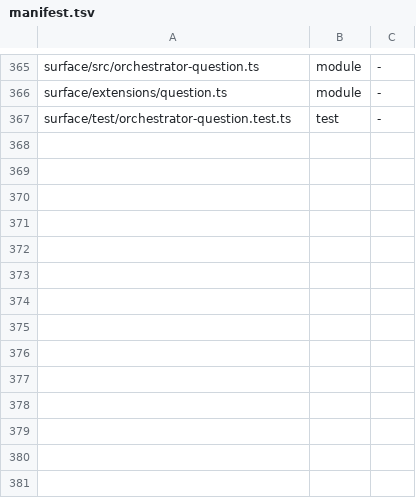
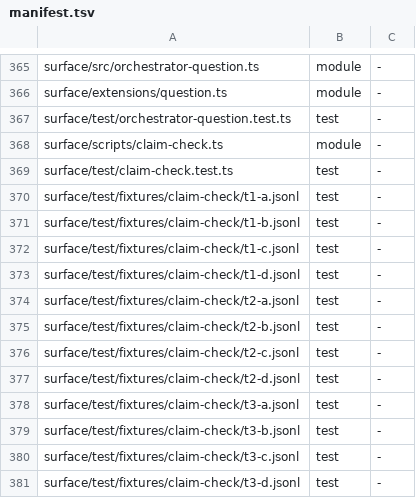
Before and after one commit to loadedsith/agent-system-2.0, a TSV file: install/manifest.tsv, drawn as a sheet; only a part is shown, gaps mark what is left out.

Commit message:
claim-check: eval of a session's report claims against its own tool calls

```diff
--- a/install/manifest.tsv
+++ b/install/manifest.tsv
@@ -367 +367,15 @@ surface/extensions/question.ts	module	-
 surface/test/orchestrator-question.test.ts	test	-
+surface/scripts/claim-check.ts	module	-
+surface/test/claim-check.test.ts	test	-
+surface/test/fixtures/claim-check/t1-a.jsonl	test	-
+surface/test/fixtures/claim-check/t1-b.jsonl	test	-
+surface/test/fixtures/claim-check/t1-c.jsonl	test	-
+surface/test/fixtures/claim-check/t1-d.jsonl	test	-
+surface/test/fixtures/claim-check/t2-a.jsonl	test	-
+surface/test/fixtures/claim-check/t2-b.jsonl	test	-
+surface/test/fixtures/claim-check/t2-c.jsonl	test	-
+surface/test/fixtures/claim-check/t2-d.jsonl	test	-
+surface/test/fixtures/claim-check/t3-a.jsonl	test	-
+surface/test/fixtures/claim-check/t3-b.jsonl	test	-
+surface/test/fixtures/claim-check/t3-c.jsonl	test	-
+surface/test/fixtures/claim-check/t3-d.jsonl	test	-
```
Also changed, not shown: 14 other files.
